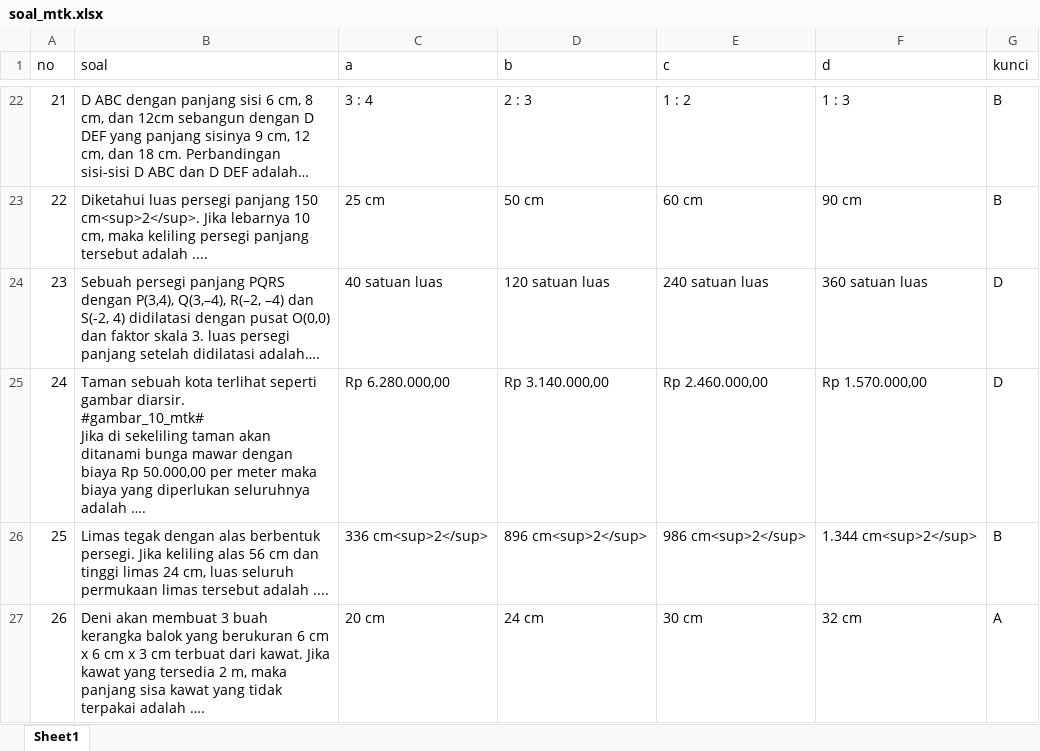
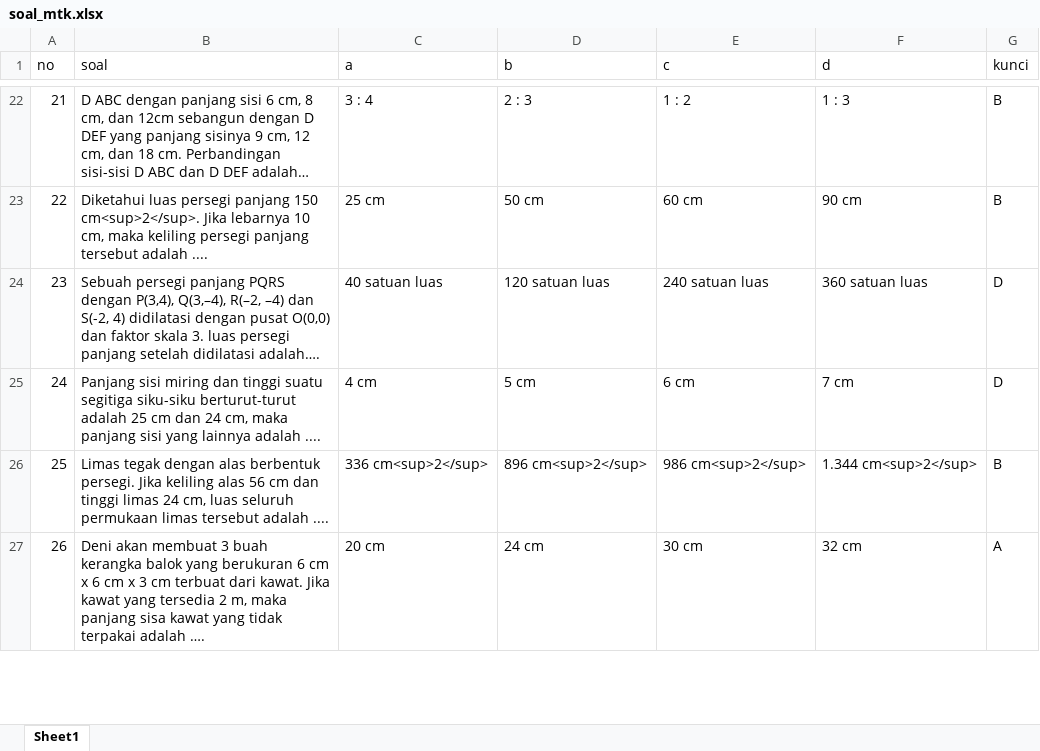
Before and after one commit to masadi/cbt-darmah, an Excel workbook: public/templates/soal_mtk.xlsx, sheet Sheet1, drawn as a sheet; only a part is shown, gaps mark what is left out; values as stored, in another font and other column widths than the file's, no borders; ↵ is a line break in a cell; the diff names each change by its address in the sheet, - before the commit and + after, or states it on an @@ line.

Commit message:
Update soal_mtk.xlsx

```diff
--- a/public/templates/soal_mtk.xlsx (sheet Sheet1)
+++ b/public/templates/soal_mtk.xlsx (sheet Sheet1)
-B25 (soal): Taman sebuah kota terlihat seperti gambar diarsir. ↵ #gambar_10_mtk# ↵ Jika di sekeliling taman akan ditanami bunga mawar dengan biaya Rp 50.000,00 per meter maka biaya yang diperlukan seluruhnya adalah ….
+B25 (soal): Panjang sisi miring dan tinggi suatu segitiga siku-siku berturut-turut adalah 25 cm dan 24 cm, maka panjang sisi yang lainnya adalah ....
-C25 (a): Rp 6.280.000,00
+C25 (a): 4 cm
-D25 (b): Rp 3.140.000,00
+D25 (b): 5 cm
-E25 (c): Rp 2.460.000,00
+E25 (c): 6 cm
-F25 (d): Rp 1.570.000,00
+F25 (d): 7 cm
```
